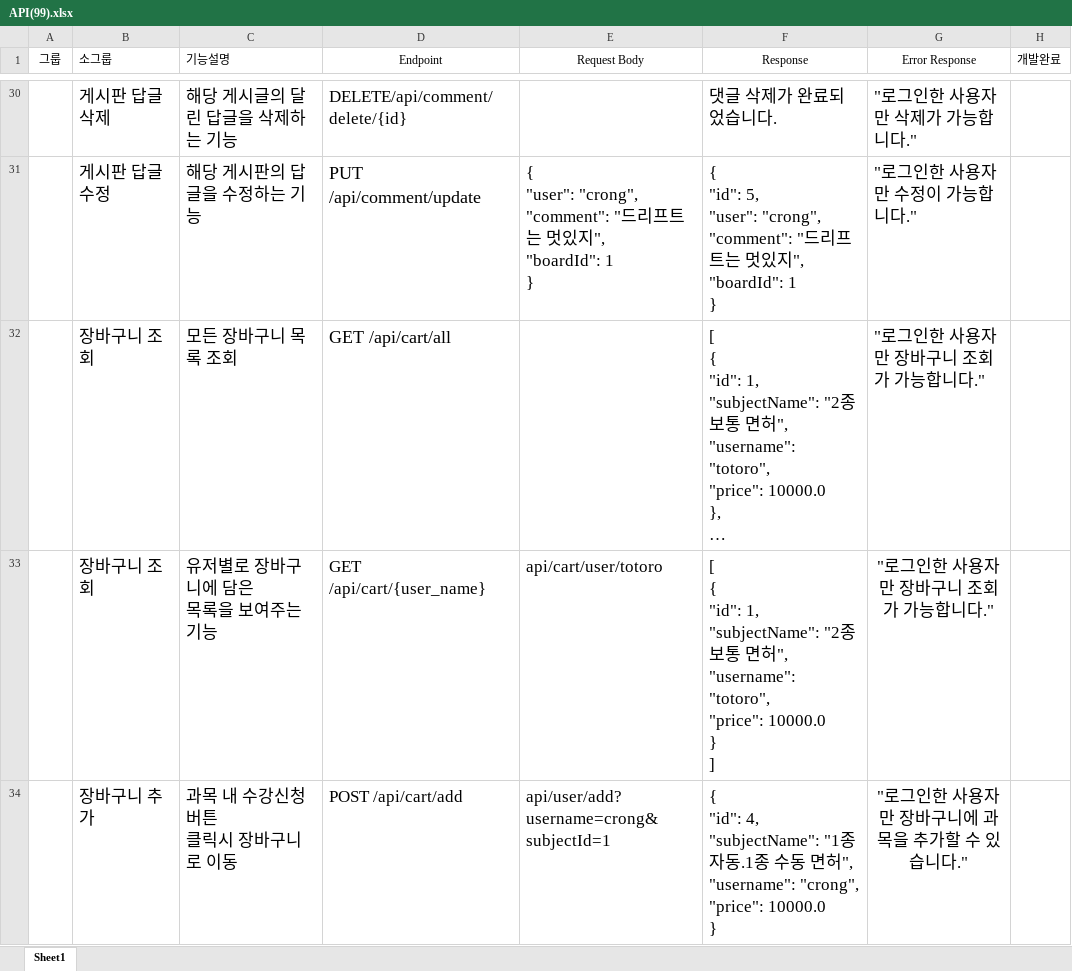
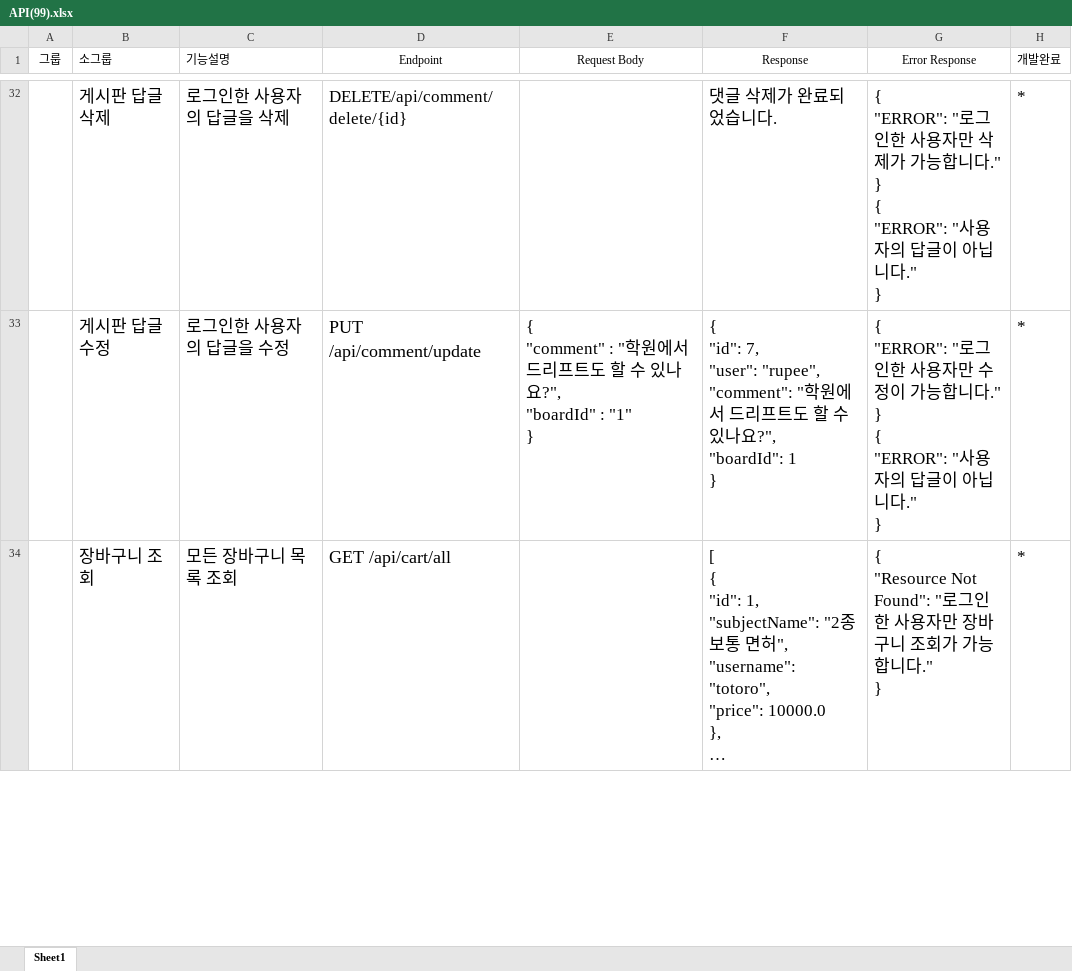
Before and after one commit to kjunwo/Spring, an Excel workbook: 문서/API(99).xlsx, sheet Sheet1, drawn as a sheet; only a part is shown, gaps mark what is left out; long unchanged cells end in …; values as stored, in another font and other column widths than the file's, no borders; removed rows and columns are numbered as before the commit, all else as after; ↵ is a line break in a cell; the diff covers the shown part only; the diff names each change by its address in the sheet, - before the commit and + after, or states it on an @@ line.

Commit message:
API수정

```diff
--- a/문서/API(99).xlsx (sheet Sheet1)
+++ b/문서/API(99).xlsx (sheet Sheet1)
-C32 (기능설명): 해당 게시글의 달린 답글을 삭제하는 기능
+C32 (기능설명): 로그인한 사용자의 답글을 삭제
-G32 (Error Response): "로그인한 사용자만 삭제가 가능합니다."
+G32 (Error Response): { ↵ "ERROR": "로그인한 사용자만 삭제가 가능합니다." ↵ } ↵ { ↵ "ERROR": "사용자의 답글이 아닙니다." ↵ }
-H32 (개발완료): (empty)
+H32 (개발완료): *
-row 31:  | 게시판 답글 수정 | 해당 게시판의 답글을 수정하는 기능 | PUT /api/comment/update | { ↵ "user": "crong", ↵ "comment": "드리프트는 멋있지", ↵ "boardId": 1 ↵ } | { ↵ "id": 5, ↵ "user": "crong", ↵ "comment": "드리프트는 멋있지", ↵ "boardId": 1 ↵ } | "로그인한 사용자만 수정이 가능합니다."
+row 33:  | 게시판 답글 수정 | 로그인한 사용자의 답글을 수정 | PUT /api/comment/update | { ↵ "comment" : "학원에서 드리프트도 할 수 있나요?", ↵ "boardId" : "1" ↵ } | { ↵ "id": 7, ↵ "user": "rupee", ↵ "comment": "학원에서 드리프트도 할 수 있나요?", ↵ "boardId": 1 ↵ } | { ↵ "ERROR": "로그인한 사용자만 수정이 가능합니다." ↵ } ↵ { ↵ "ERROR": "사용자의 답글이 아닙니다." ↵ } | *
-G34 (Error Response): "로그인한 사용자만 장바구니 조회가 가능합니다."
+G34 (Error Response): { ↵ "Resource Not Found": "로그인한 사용자만 장바구니 조회가 가능합니다." ↵ }
-H34 (개발완료): (empty)
+H34 (개발완료): *
-row 33:  | 장바구니 조회 | 유저별로 장바구니에 담은 ↵ 목록을 보여주는 기능 | GET /api/cart/{user_name} | api/cart/user/totoro | [ ↵ { ↵ "id": 1, ↵ "subjectName": "2종 보통 면허", ↵ "username": "totoro", ↵ "price": 10000.0 ↵ } ↵ ] | "로그인한 사용자만 장바구니 조회가 가능합니다."
-row 34:  | 장바구니 추가 | 과목 내 수강신청 버튼 ↵ 클릭시 장바구니로 이동 | POST /api/cart/add | api/user/add?username=crong&subjectId=1 | { ↵ "id": 4, ↵ "subjectName": "1종 자동.1종 수동 면허", ↵ "username": "crong", ↵ "price": 10000.0 ↵ } | "로그인한 사용자만 장바구니에 과목을 추가할 수 있습니다."
```
Also changed, not shown: 13 added rows, 9 removed rows and 52 edited cells elsewhere in this sheet.
